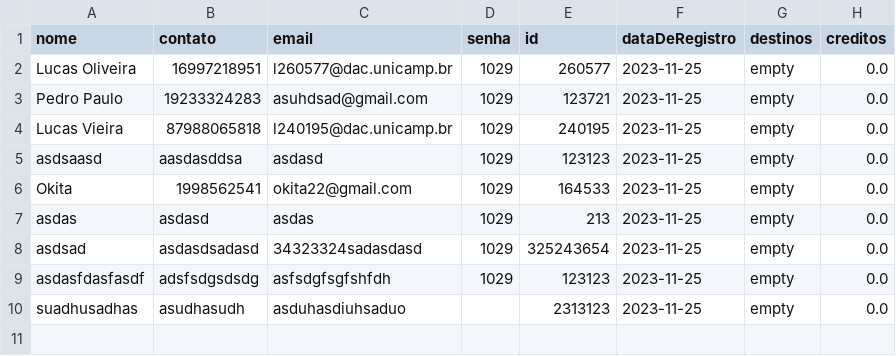
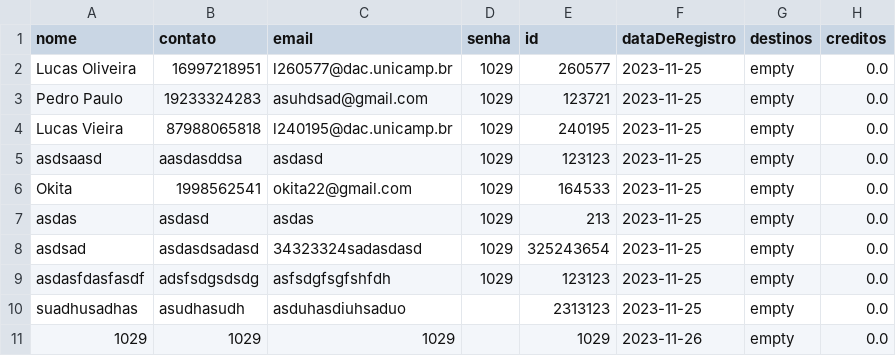
Before and after one commit to lucas-vrm/Projeto322, a CSV file: registro_cliente.csv, drawn as a sheet.

```diff
--- a/registro_cliente.csv
+++ b/registro_cliente.csv
@@ -10 +10,2 @@ asdasfdasfasdf,adsfsdgsdsdg,asfsdgfsgfshfdh,1029,123123,2023-11-25,empty,0.0
 suadhusadhas,asudhasudh,asduhasdiuhsaduo,,2313123,2023-11-25,empty,0.0
+1029,1029,1029,,1029,2023-11-26,empty,0.0
```
Also changed, not shown: 5 other files.
